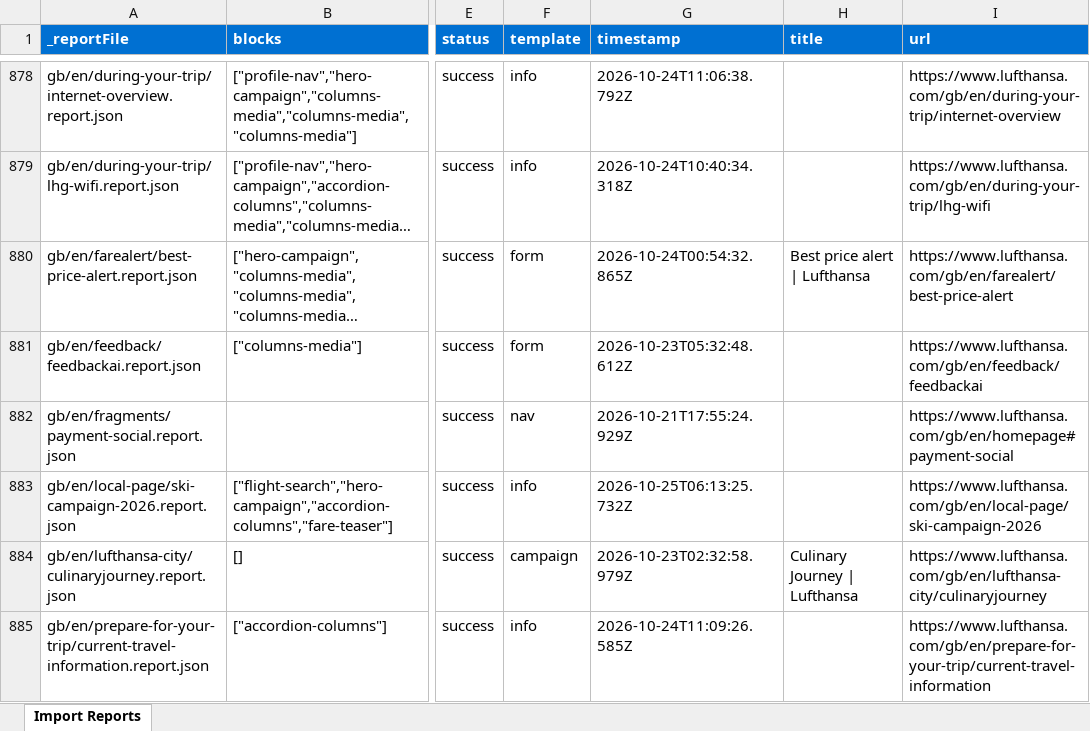
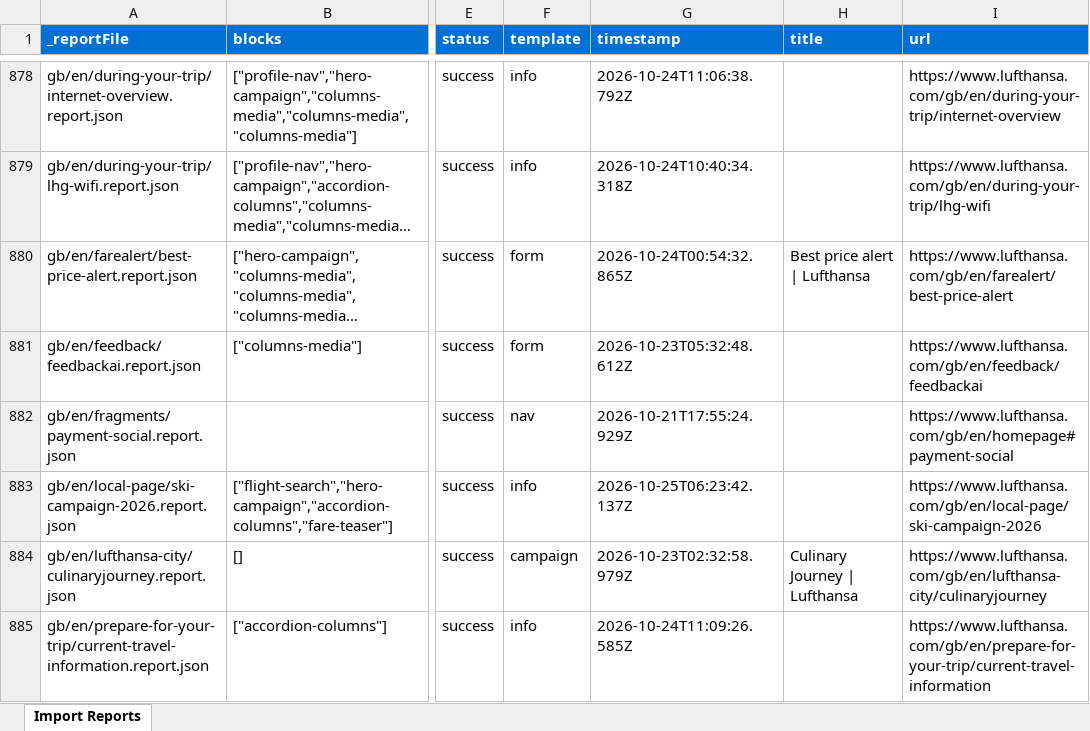
Before and after one commit to moved-permanently/lh-com, an Excel workbook: tools/importer/reports/import-info.report.xlsx, sheet Import Reports, drawn as a sheet; only a part is shown, gaps mark what is left out; long unchanged cells end in …; values as stored, in another font and other column widths than the file's, no borders; the diff names each change by its address in the sheet, - before the commit and + after, or states it on an @@ line.

```diff
--- a/tools/importer/reports/import-info.report.xlsx (sheet Import Reports)
+++ b/tools/importer/reports/import-info.report.xlsx (sheet Import Reports)
-G883 (timestamp): 2026-10-25T06:13:25.732Z
+G883 (timestamp): 2026-10-25T06:23:42.137Z
```
Also changed, not shown: 8 other files.
